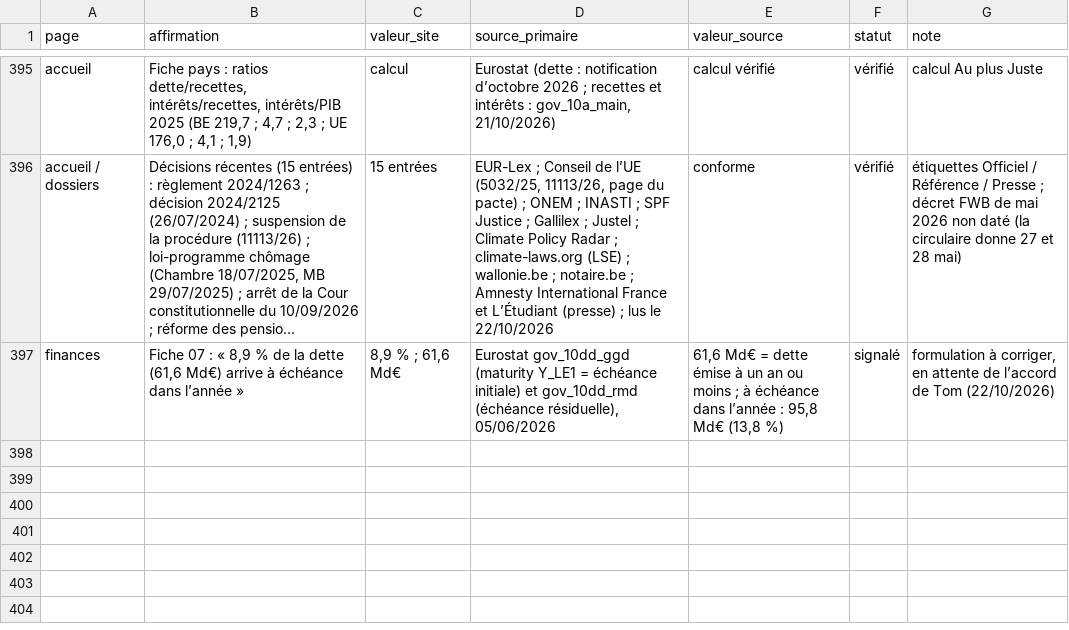
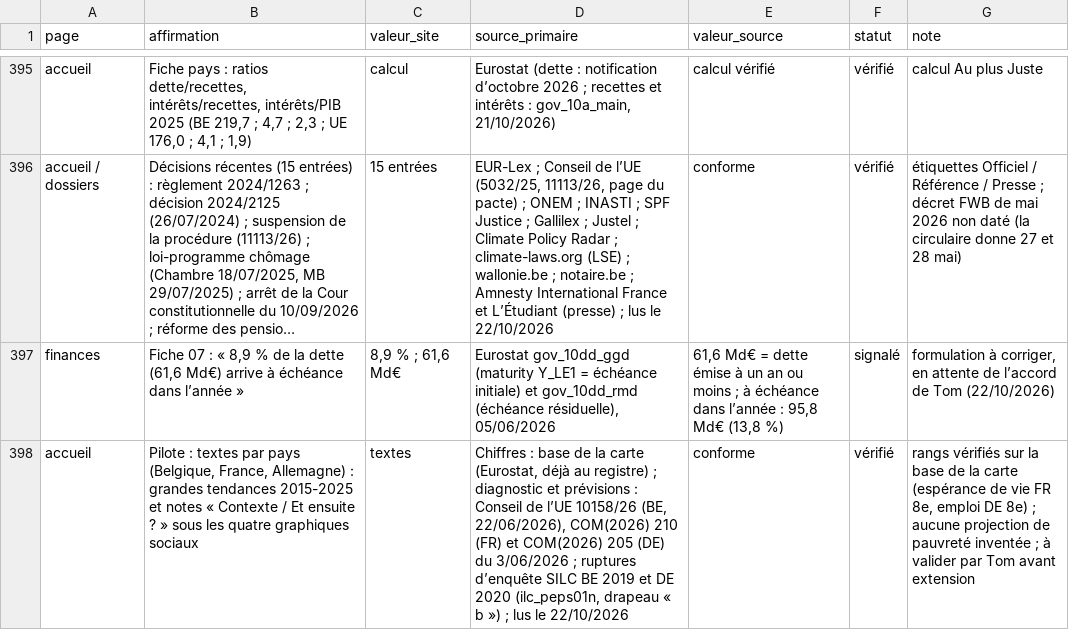
Before and after one commit to tombauchau-sys/tombauchau, a CSV file: verif/registre.csv, drawn as a sheet; only a part is shown, gaps mark what is left out; long unchanged cells end in …; the diff names each change by its address in the sheet, - before the commit and + after, or states it on an @@ line.

```diff
--- a/verif/registre.csv
+++ b/verif/registre.csv
+row 398: accueil | Pilote : textes par pays (Belgique, France, Allemagne) : grandes tendances 2015-2025 et notes « Contexte / Et ensuite ? » sous les quatre graphiques sociaux | textes | Chiffres : base de la carte (Eurostat, déjà au registre) ; diagnostic et prévisions : Conseil de l’UE 10158/26 (BE, 22/06/2026), COM(2026) 210 (FR) et COM(2026) 205 (DE) du 3/06/2026 ; ruptures d’enquête SILC BE 2019 et DE 2020 (ilc_peps01n, drapeau « b ») ; lus le 22/10/2026 | conforme | vérifié | rangs vérifiés sur la base de la carte (espérance de vie FR 8e, emploi DE 8e) ; aucune projection de pauvreté inventée ; à valider par Tom avant extension
```
Also changed, not shown: 14 other files.
